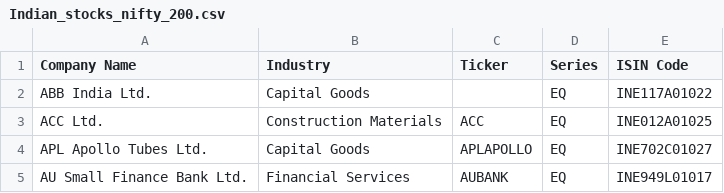
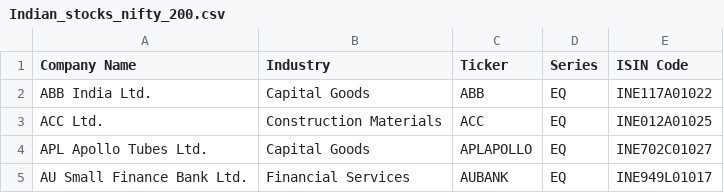
Before and after one commit to puneethr09/stock_fundamental, a CSV file: input/Indian_stocks_nifty_200.csv, drawn as a sheet; only a part is shown.

```diff
--- a/input/Indian_stocks_nifty_200.csv
+++ b/input/Indian_stocks_nifty_200.csv
@@ -1,3 +1,3 @@
 Company Name,Industry,Ticker,Series,ISIN Code
-ABB India Ltd.,Capital Goods,,EQ,INE117A01022
+ABB India Ltd.,Capital Goods,ABB,EQ,INE117A01022
 ACC Ltd.,Construction Materials,ACC,EQ,INE012A01025
```
Also changed, not shown: input/Indian_stocks_nifty_50.csv, input/Indian_stocks_nifty_large_midcap_250.csv, 2 other files.
